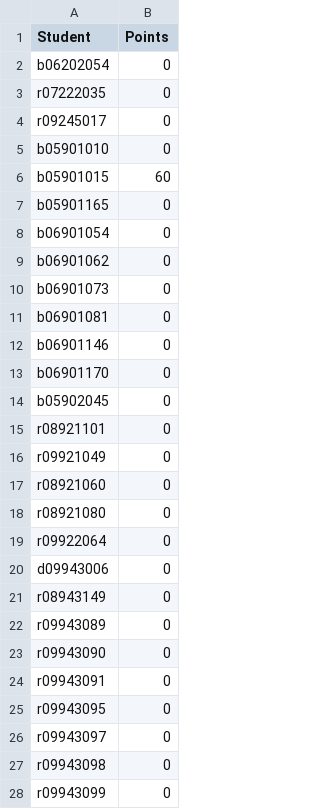
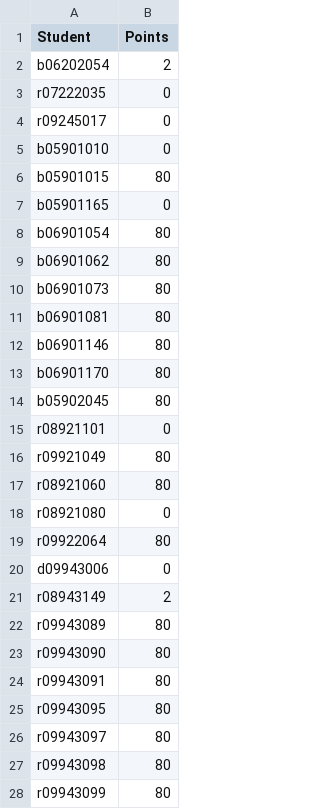
Before and after one commit to wilbur8831/LSV_PA, a CSV file: lsv/pa1/ALL.csv, drawn as a sheet; only a part is shown; the diff covers the shown part only.

Commit message:
Grade the PAs of students

```diff
--- a/lsv/pa1/ALL.csv
+++ b/lsv/pa1/ALL.csv
@@ -1,3 +1,3 @@
 Student,Points
-b06202054,0
+b06202054,2
 r07222035,0
@@ -5,24 +5,24 @@ r09245017,0
 b05901010,0
-b05901015,60
+b05901015,80
 b05901165,0
-b06901054,0
-b06901062,0
-b06901073,0
-b06901081,0
-b06901146,0
-b06901170,0
-b05902045,0
+b06901054,80
+b06901062,80
+b06901073,80
+b06901081,80
+b06901146,80
+b06901170,80
+b05902045,80
 r08921101,0
-r09921049,0
-r08921060,0
+r09921049,80
+r08921060,80
 r08921080,0
-r09922064,0
+r09922064,80
 d09943006,0
-r08943149,0
-r09943089,0
-r09943090,0
-r09943091,0
-r09943095,0
-r09943097,0
-r09943098,0
-r09943099,0
+r08943149,2
+r09943089,80
+r09943090,80
+r09943091,80
+r09943095,80
+r09943097,80
+r09943098,80
+r09943099,80
```
Also changed, not shown: 22 edited cells elsewhere in this file.
